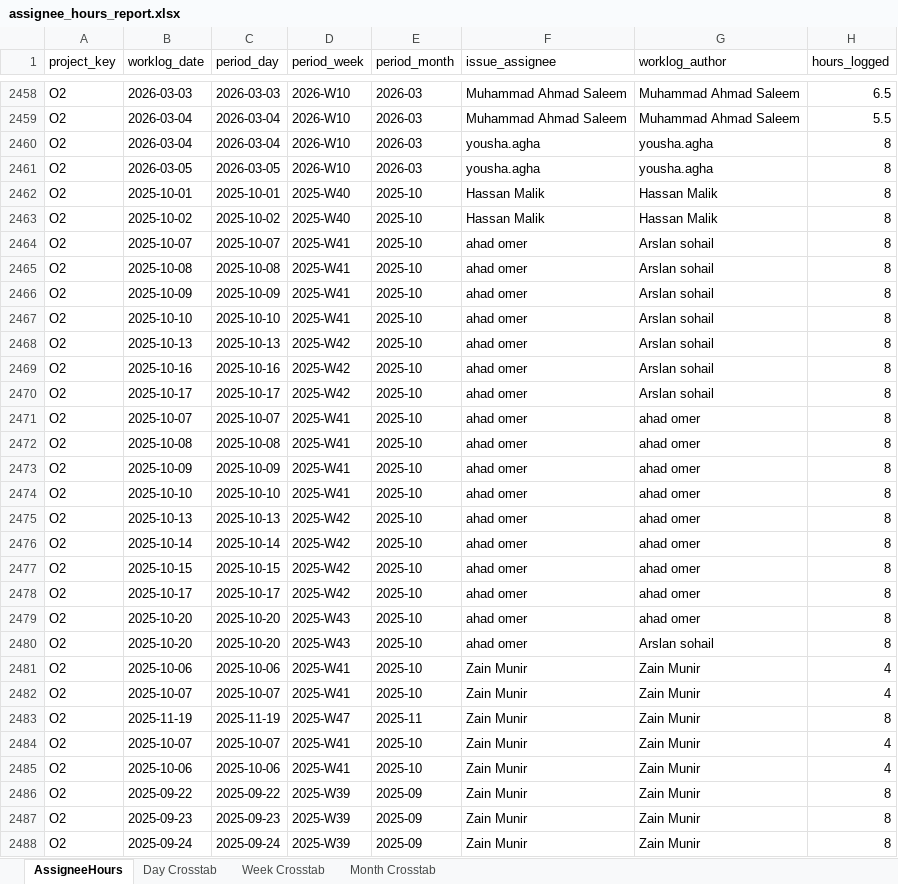
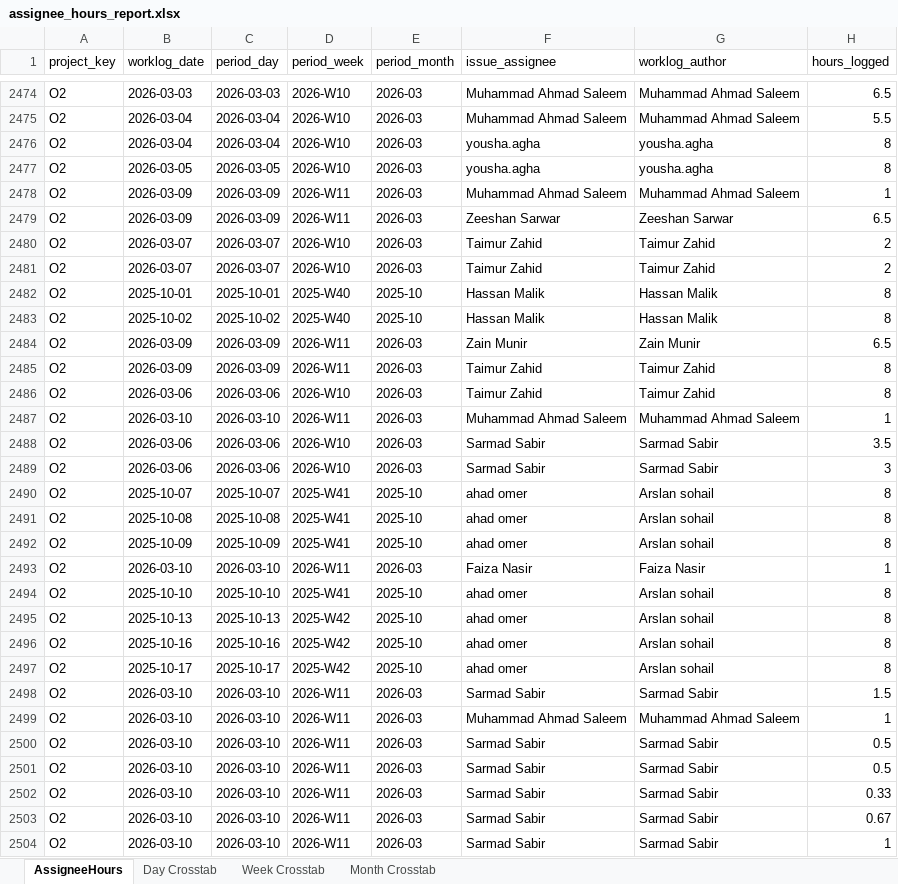
Before and after one commit to odlhassan/JIRA-SCRIPT, an Excel workbook: assignee_hours_report.xlsx, sheet AssigneeHours, drawn as a sheet; only a part is shown, gaps mark what is left out; the shorter side is filled out with more unchanged rows; values as stored, in another font and other column widths than the file's, no borders; the diff covers the shown part only; the diff names each change by its address in the sheet, - before the commit and + after, or states it on an @@ line.

```diff
--- a/assignee_hours_report.xlsx (sheet AssigneeHours)
+++ b/assignee_hours_report.xlsx (sheet AssigneeHours)
+row 2478: O2 | 2026-03-09 | 2026-03-09 | 2026-W11 | 2026-03 | Muhammad Ahmad Saleem | Muhammad Ahmad Saleem | 1
+row 2479: O2 | 2026-03-09 | 2026-03-09 | 2026-W11 | 2026-03 | Zeeshan Sarwar | Zeeshan Sarwar | 6.5
+row 2480: O2 | 2026-03-07 | 2026-03-07 | 2026-W10 | 2026-03 | Taimur Zahid | Taimur Zahid | 2
+row 2481: O2 | 2026-03-07 | 2026-03-07 | 2026-W10 | 2026-03 | Taimur Zahid | Taimur Zahid | 2
+row 2484: O2 | 2026-03-09 | 2026-03-09 | 2026-W11 | 2026-03 | Zain Munir | Zain Munir | 6.5
+row 2485: O2 | 2026-03-09 | 2026-03-09 | 2026-W11 | 2026-03 | Taimur Zahid | Taimur Zahid | 8
+row 2486: O2 | 2026-03-06 | 2026-03-06 | 2026-W10 | 2026-03 | Taimur Zahid | Taimur Zahid | 8
+row 2487: O2 | 2026-03-10 | 2026-03-10 | 2026-W11 | 2026-03 | Muhammad Ahmad Saleem | Muhammad Ahmad Saleem | 1
+row 2488: O2 | 2026-03-06 | 2026-03-06 | 2026-W10 | 2026-03 | Sarmad Sabir | Sarmad Sabir | 3.5
+row 2489: O2 | 2026-03-06 | 2026-03-06 | 2026-W10 | 2026-03 | Sarmad Sabir | Sarmad Sabir | 3
+row 2493: O2 | 2026-03-10 | 2026-03-10 | 2026-W11 | 2026-03 | Faiza Nasir | Faiza Nasir | 1
+row 2498: O2 | 2026-03-10 | 2026-03-10 | 2026-W11 | 2026-03 | Sarmad Sabir | Sarmad Sabir | 1.5
+row 2499: O2 | 2026-03-10 | 2026-03-10 | 2026-W11 | 2026-03 | Muhammad Ahmad Saleem | Muhammad Ahmad Saleem | 1
+row 2500: O2 | 2026-03-10 | 2026-03-10 | 2026-W11 | 2026-03 | Sarmad Sabir | Sarmad Sabir | 0.5
+row 2501: O2 | 2026-03-10 | 2026-03-10 | 2026-W11 | 2026-03 | Sarmad Sabir | Sarmad Sabir | 0.5
+row 2502: O2 | 2026-03-10 | 2026-03-10 | 2026-W11 | 2026-03 | Sarmad Sabir | Sarmad Sabir | 0.33
+row 2503: O2 | 2026-03-10 | 2026-03-10 | 2026-W11 | 2026-03 | Sarmad Sabir | Sarmad Sabir | 0.67
+row 2504: O2 | 2026-03-10 | 2026-03-10 | 2026-W11 | 2026-03 | Sarmad Sabir | Sarmad Sabir | 1
```
Also changed, not shown: 21 added rows and 9 edited cells elsewhere in this sheet, sheet Day Crosstab, sheet Week Crosstab, sheet Month Crosstab, 1_jira_work_items_export.xlsx, 2_jira_subtask_worklogs.xlsx, 41 other files.
